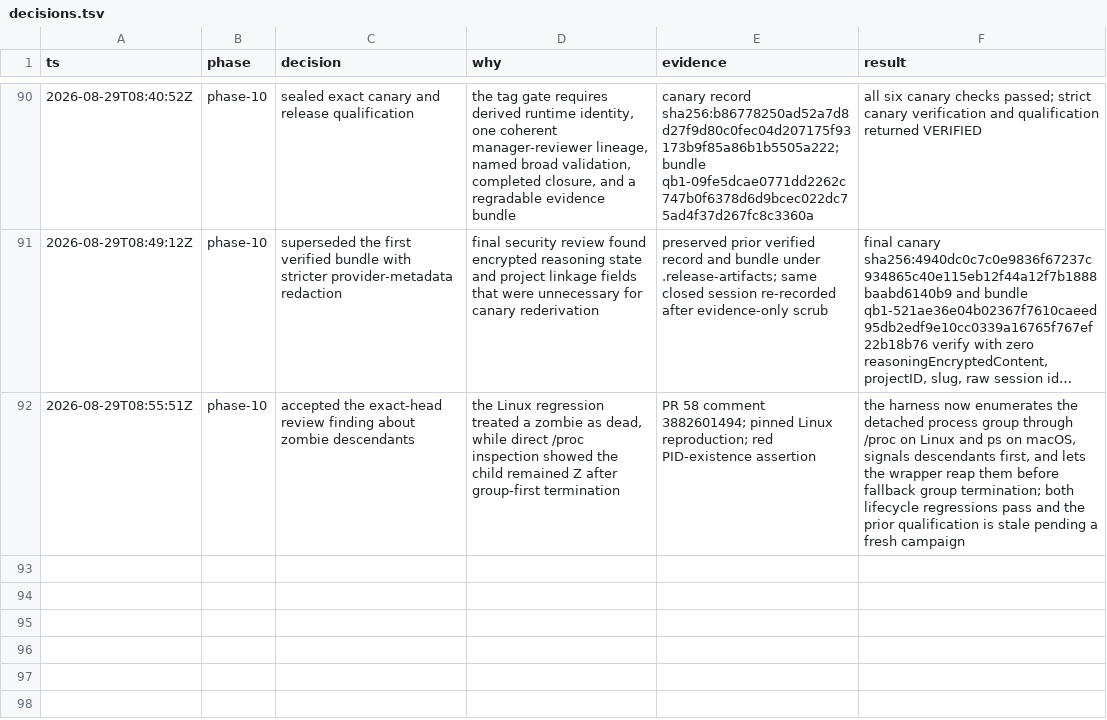
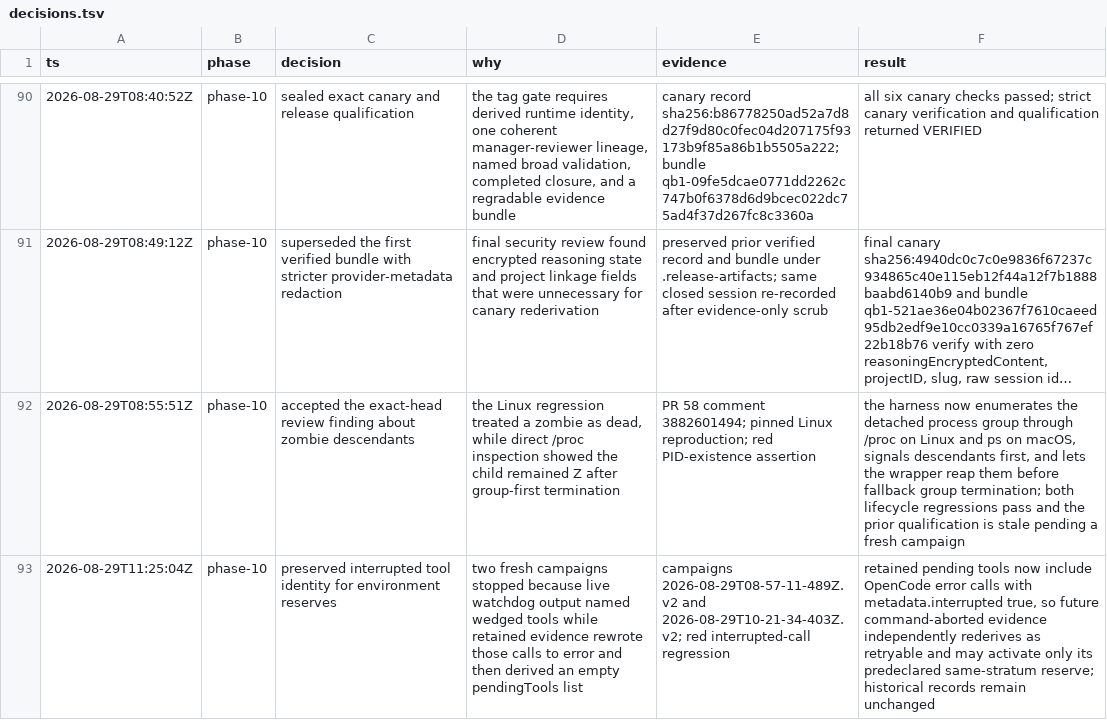
Before and after one commit to ddv1982/flow-opencode, a TSV file: .agents/plans/03-assurance-hardening/decisions.tsv, drawn as a sheet; only a part is shown, gaps mark what is left out; long unchanged cells end in …; the diff names each change by its address in the sheet, - before the commit and + after, or states it on an @@ line.

Commit message:
Retain interrupted eval tool evidence

```diff
--- a/.agents/plans/03-assurance-hardening/decisions.tsv
+++ b/.agents/plans/03-assurance-hardening/decisions.tsv
+row 93: 2026-08-29T11:25:04Z | phase-10 | preserved interrupted tool identity for environment reserves | two fresh campaigns stopped because live watchdog output named wedged tools while retained evidence rewrote those calls to error and then derived an empty pendingTools list | campaigns 2026-08-29T08-57-11-489Z.v2 and 2026-08-29T10-21-34-403Z.v2; red interrupted-call regression | retained pending tools now include OpenCode error calls with metadata.interrupted true, so future command-aborted evidence independently rederives as retryable and may activate only its predeclared same-stratum reserve; historical records remain unchanged
```
Also changed, not shown: 2 other files.
